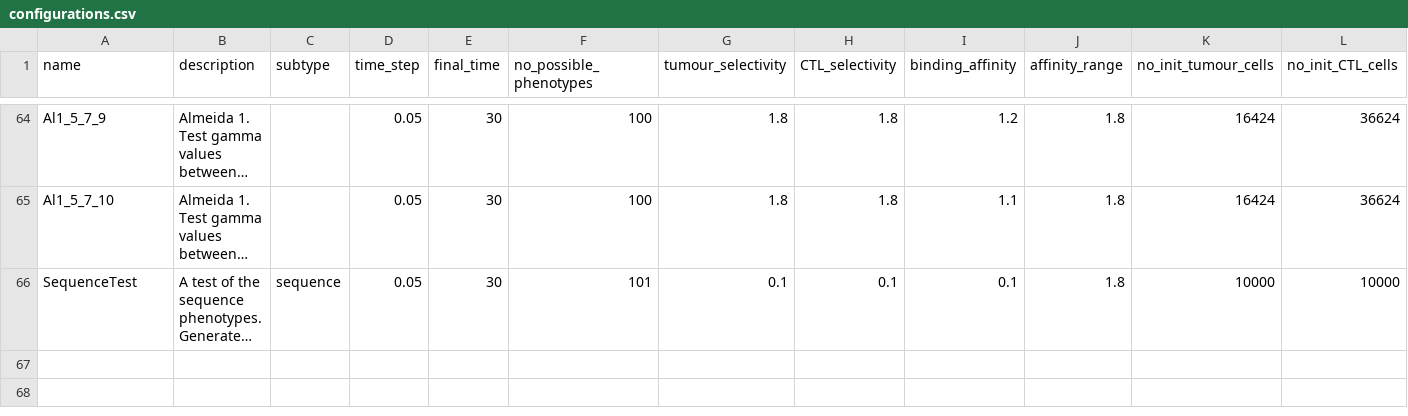
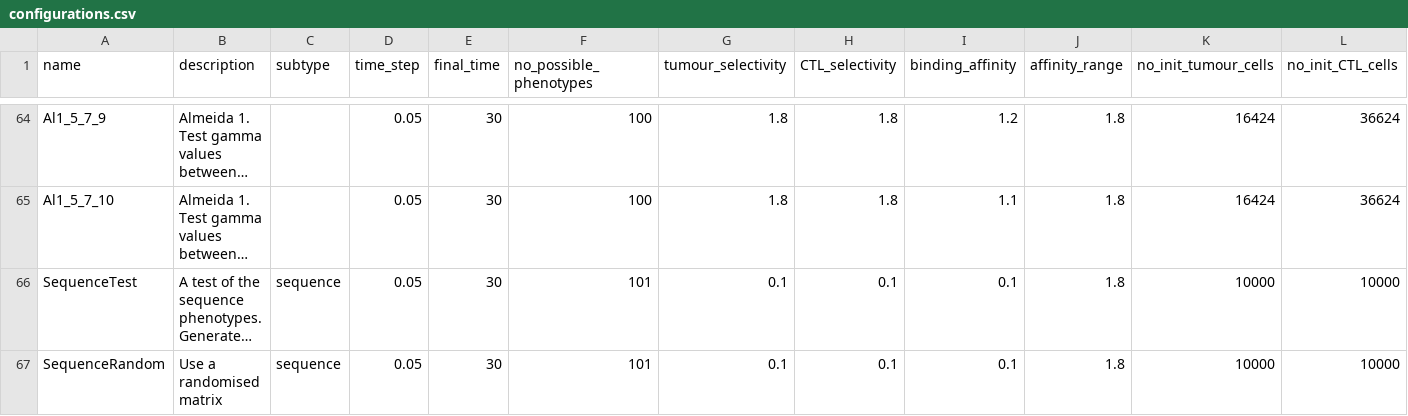
Before and after one commit to alienmist325/tumour_immune_interactions, a CSV file: sim/config/configurations.csv, drawn as a sheet; only a part is shown, gaps mark what is left out; long unchanged cells end in …; rows hold the shown columns only; the diff names each change by its address in the sheet, - before the commit and + after, or states it on an @@ line.

Commit message:
Make sequence simulations more efficient with rough vectorised code

```diff
--- a/sim/config/configurations.csv
+++ b/sim/config/configurations.csv
+row 67: SequenceRandom | Use a randomised matrix | sequence | 0.05 | 30 | 101 | 0.1 | 0.1 | 0.1 | 1.8 | 10000 | 10000
```
Also changed, not shown: 16 other files.
